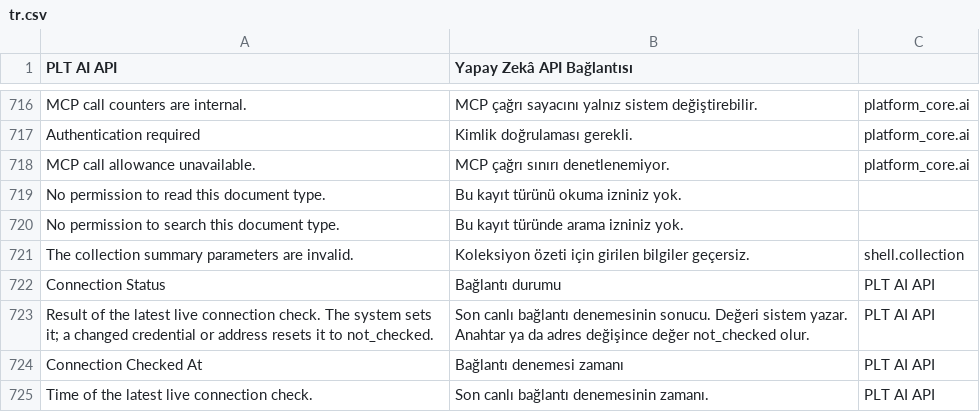
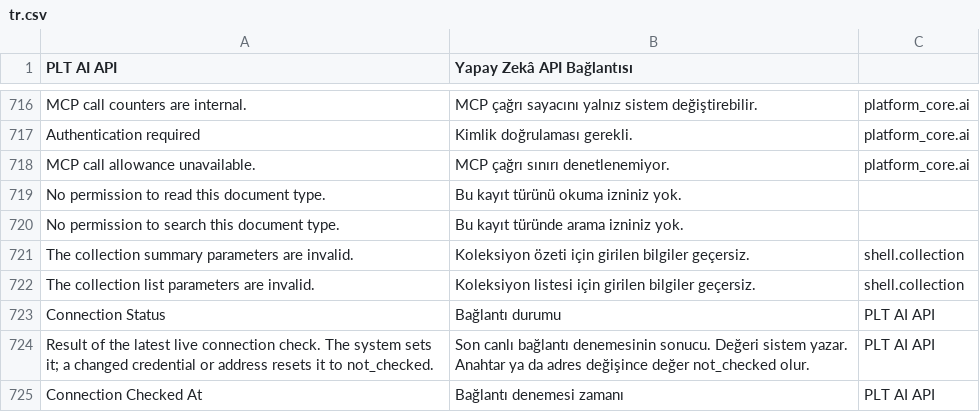
Before and after one commit to metafrappe/backend, a CSV file: apps/platform_core/platform_core/translations/tr.csv, drawn as a sheet; only a part is shown, gaps mark what is left out; the shorter side is filled out with more unchanged rows.

Commit message:
Limit the list endpoint to 20 rows and add the translation guard (AJA-2447)
Moved from frappesetup branch pc/p1-i18n-pagination-tests (649276da).
Decision O-64 of the old repository becomes O-73 here.
Two test files are reformatted with ruff only.

```diff
--- a/apps/platform_core/platform_core/translations/tr.csv
+++ b/apps/platform_core/platform_core/translations/tr.csv
@@ -833,2 +833,3 @@ No permission to search this document type.,Bu kayıt türünde arama izniniz yo
 The collection summary parameters are invalid.,Koleksiyon özeti için girilen bilgiler geçersiz.,shell.collection
+The collection list parameters are invalid.,Koleksiyon listesi için girilen bilgiler geçersiz.,shell.collection
 Connection Status,Bağlantı durumu,PLT AI API
```
Also changed, not shown: 9 other files.
